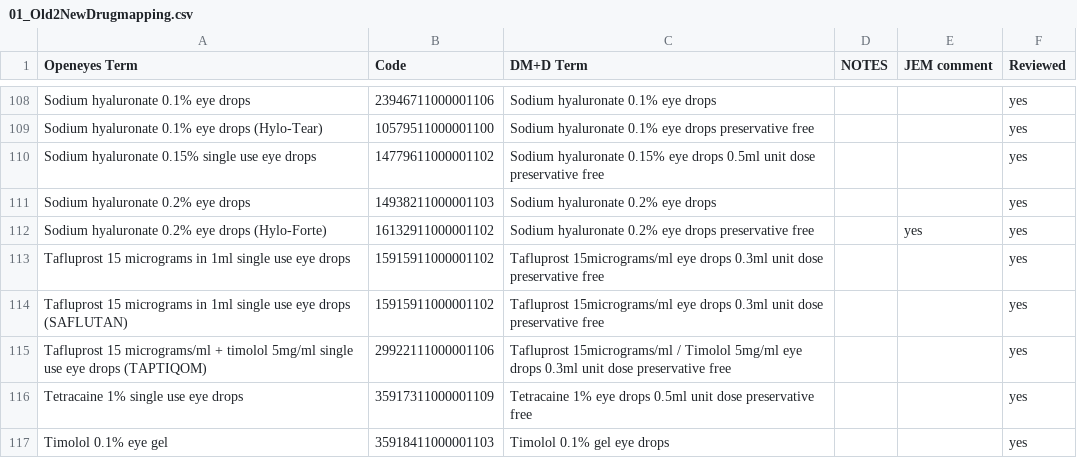
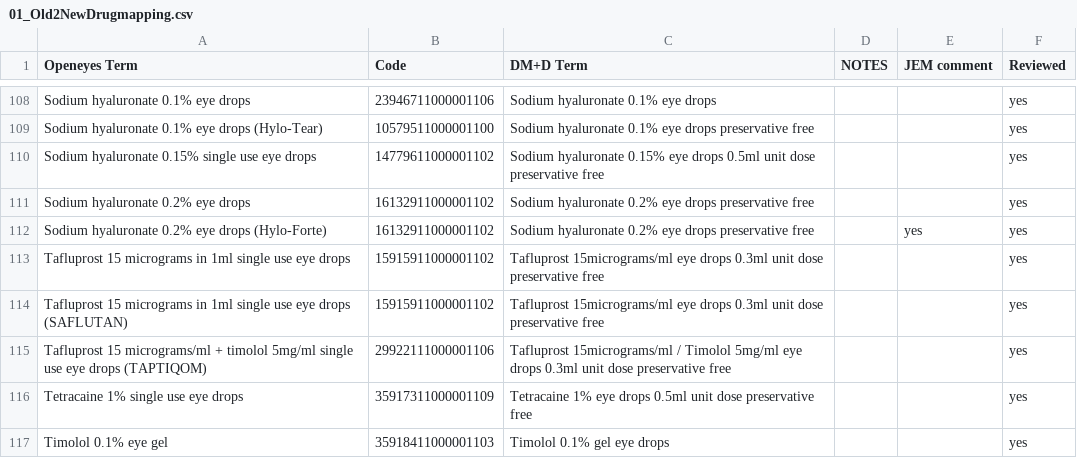
Before and after one commit to couchbaselabs/couchbase-openeyes-ce, a CSV file: protected/migrations/data/m190620_075532_update_drug_national_code/01_Old2NewDrugmapping.csv, drawn as a sheet; only a part is shown, gaps mark what is left out.

Commit message:
OE-7023 - update default map for s.hyaluronate 2%

```diff
--- a/protected/migrations/data/m190620_075532_update_drug_national_code/01_Old2NewDrugmapping.csv
+++ b/protected/migrations/data/m190620_075532_update_drug_national_code/01_Old2NewDrugmapping.csv
@@ -110,3 +110,3 @@ Sodium hyaluronate 0.1% eye drops (Hylo-Tear),10579511000001100,Sodium hyalurona
 Sodium hyaluronate 0.15% single use eye drops,14779611000001102,Sodium hyaluronate 0.15% eye drops 0.5ml unit dose preservative free,,,yes
-Sodium hyaluronate 0.2% eye drops,14938211000001103,Sodium hyaluronate 0.2% eye drops,,,yes
+Sodium hyaluronate 0.2% eye drops,16132911000001102,Sodium hyaluronate 0.2% eye drops preservative free,,,yes
 Sodium hyaluronate 0.2% eye drops (Hylo-Forte),16132911000001102,Sodium hyaluronate 0.2% eye drops preservative free,,yes,yes
```
